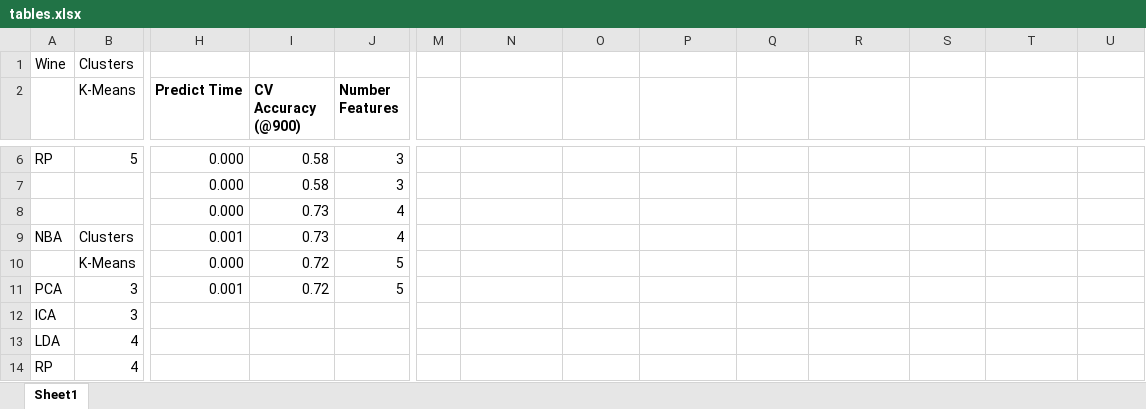
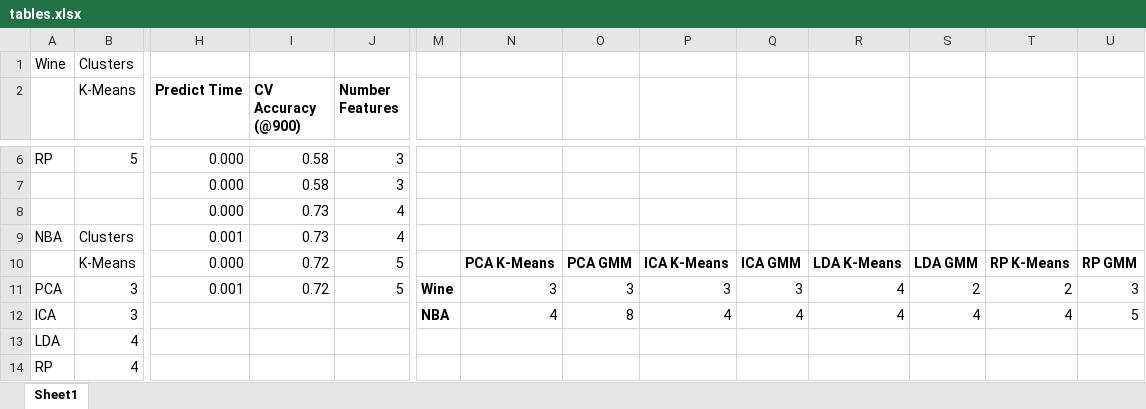
Before and after one commit to rbaxter1/cs-7641, an Excel workbook: Assignment3/tables.xlsx, sheet Sheet1, drawn as a sheet; only a part is shown, gaps mark what is left out; values as stored, in another font and other column widths than the file's, no borders; removed rows and columns are numbered as before the commit, all else as after; rows hold the shown columns only; the diff names each change by its address in the sheet, - before the commit and + after, or states it on an @@ line.

```diff
--- a/Assignment3/tables.xlsx (sheet Sheet1)
+++ b/Assignment3/tables.xlsx (sheet Sheet1)
-row 10:  | K-Means | 0.000 | 0.72 | 5
+row 10:  | K-Means | 0.000 | 0.72 | 5 |  | PCA K-Means | PCA GMM | ICA K-Means | ICA GMM | LDA K-Means | LDA GMM | RP K-Means | RP GMM
-M11: (empty)
+M11: Wine
-N11: (empty)
+N11: 3
-O11: (empty)
+O11: 3
-P11: (empty)
+P11: 3
-Q11: (empty)
+Q11: 3
-R11: (empty)
+R11: 4
-S11: (empty)
+S11: 2
-T11: (empty)
+T11: 2
-U11: (empty)
+U11: 3
-row 12: ICA | 3
+row 12: ICA | 3 |  |  |  | NBA | 4 | 8 | 4 | 4 | 4 | 4 | 4 | 5
```
Also changed, not shown: 2 other files.
